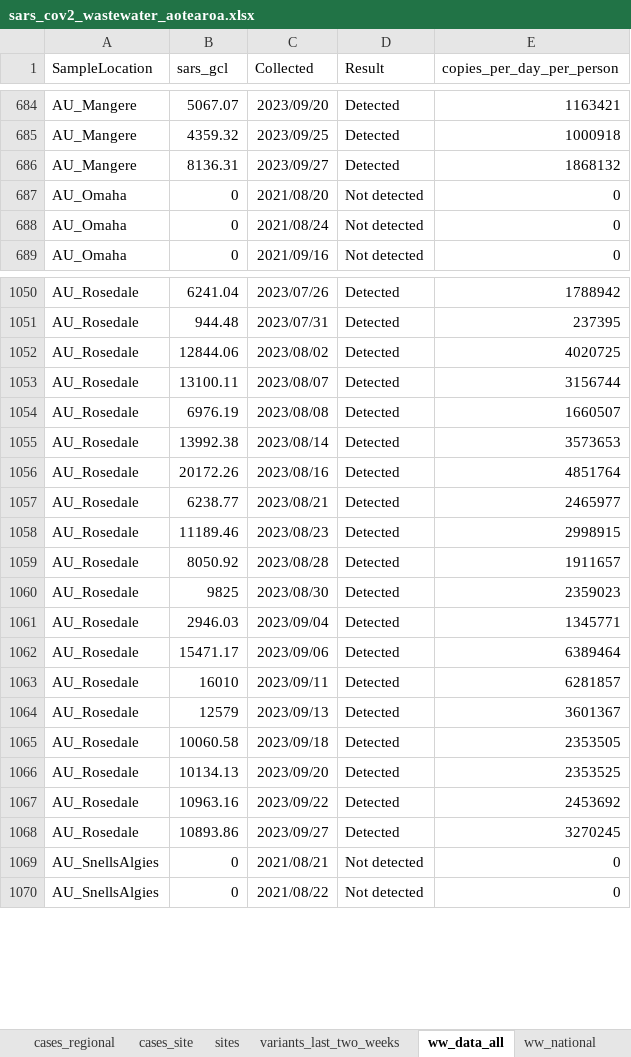
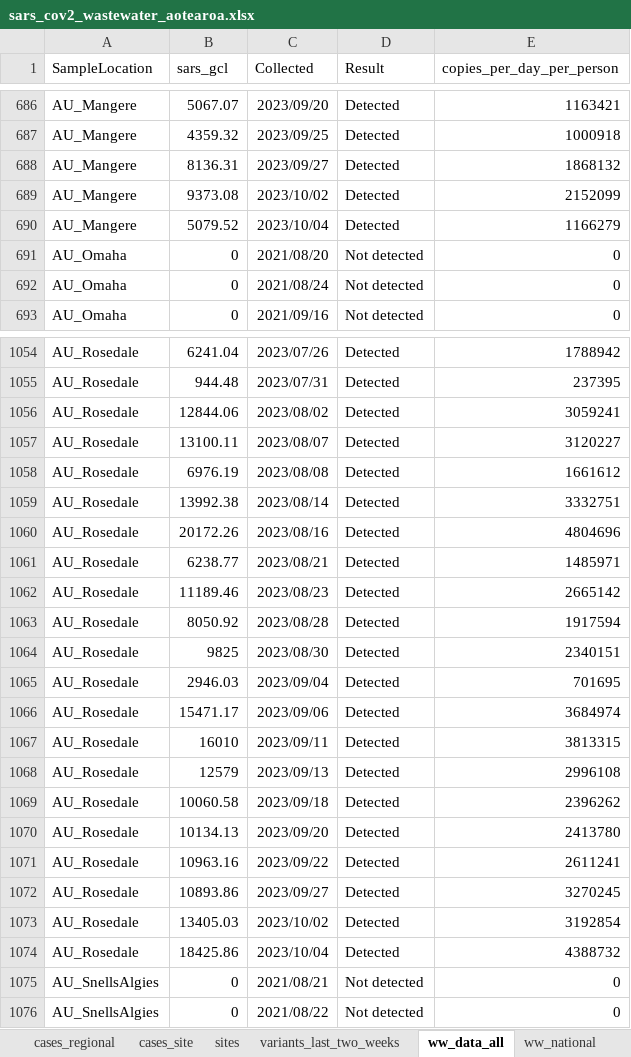
Before and after one commit to ESR-NZ/covid_in_wastewater, an Excel workbook: data/sars_cov2_wastewater_aotearoa.xlsx, sheet ww_data_all, drawn as a sheet; only a part is shown, gaps mark what is left out; values as stored, in another font and other column widths than the file's, no borders; table styles not drawn; addresses are those after the commit; the diff covers the shown part only; the diff names each change by its address in the sheet, - before the commit and + after, or states it on an @@ line.

Commit message:
Data for week ending 08 Oct 2023

```diff
--- a/data/sars_cov2_wastewater_aotearoa.xlsx (sheet ww_data_all)
+++ b/data/sars_cov2_wastewater_aotearoa.xlsx (sheet ww_data_all)
+row 689: AU_Mangere | 9373.08 | 2023/10/02 | Detected | 2152099
+row 690: AU_Mangere | 5079.52 | 2023/10/04 | Detected | 1166279
-E1056 (copies_per_day_per_person): 4020725
+E1056 (copies_per_day_per_person): 3059241
-E1057 (copies_per_day_per_person): 3156744
+E1057 (copies_per_day_per_person): 3120227
-E1058 (copies_per_day_per_person): 1660507
+E1058 (copies_per_day_per_person): 1661612
-E1059 (copies_per_day_per_person): 3573653
+E1059 (copies_per_day_per_person): 3332751
-E1060 (copies_per_day_per_person): 4851764
+E1060 (copies_per_day_per_person): 4804696
-E1061 (copies_per_day_per_person): 2465977
+E1061 (copies_per_day_per_person): 1485971
-E1062 (copies_per_day_per_person): 2998915
+E1062 (copies_per_day_per_person): 2665142
-E1063 (copies_per_day_per_person): 1911657
+E1063 (copies_per_day_per_person): 1917594
-E1064 (copies_per_day_per_person): 2359023
+E1064 (copies_per_day_per_person): 2340151
-E1065 (copies_per_day_per_person): 1345771
+E1065 (copies_per_day_per_person): 701695
-E1066 (copies_per_day_per_person): 6389464
+E1066 (copies_per_day_per_person): 3684974
-E1067 (copies_per_day_per_person): 6281857
+E1067 (copies_per_day_per_person): 3813315
-E1068 (copies_per_day_per_person): 3601367
+E1068 (copies_per_day_per_person): 2996108
-E1069 (copies_per_day_per_person): 2353505
+E1069 (copies_per_day_per_person): 2396262
-E1070 (copies_per_day_per_person): 2353525
+E1070 (copies_per_day_per_person): 2413780
-E1071 (copies_per_day_per_person): 2453692
+E1071 (copies_per_day_per_person): 2611241
+row 1073: AU_Rosedale | 13405.03 | 2023/10/02 | Detected | 3192854
+row 1074: AU_Rosedale | 18425.86 | 2023/10/04 | Detected | 4388732
```
Also changed, not shown: 67 added rows and 18 edited cells elsewhere in this sheet, sheet cases_site, sheet ww_site, sheet ww_regional, sheet cases_regional, sheet ww_national, sheet cases_national, 7 other files.
